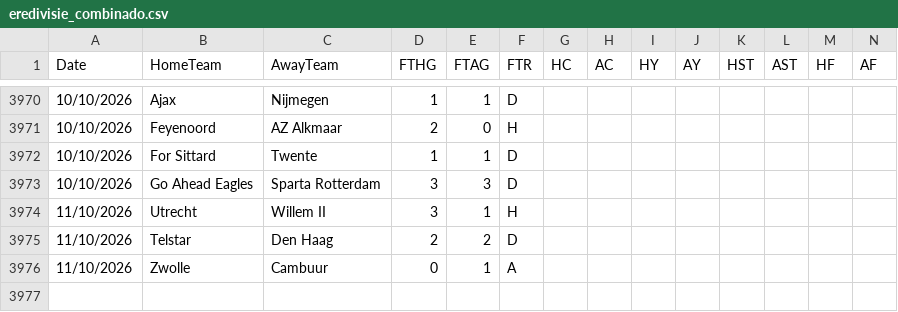
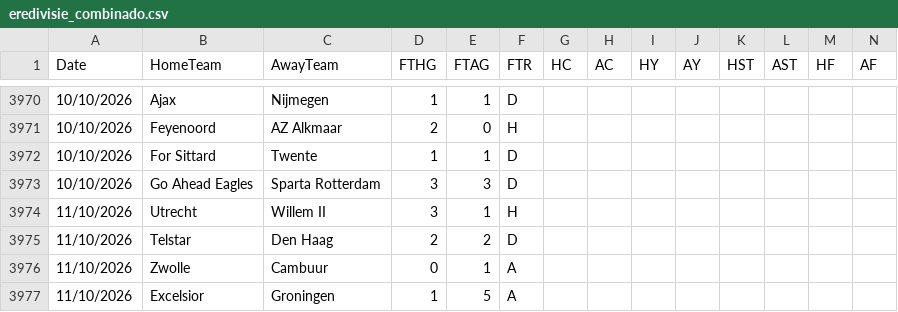
Before and after one commit to hectormera4-dotcom/premier-picks, a CSV file: eredivisie_combinado.csv, drawn as a sheet; only a part is shown, gaps mark what is left out; rows hold the shown columns only; the diff names each change by its address in the sheet, - before the commit and + after, or states it on an @@ line.

```diff
--- a/eredivisie_combinado.csv
+++ b/eredivisie_combinado.csv
+row 3977: 11/10/2026 | Excelsior | Groningen | 1 | 5 | A
```
Also changed, not shown: bundesliga_combinado.csv, la_liga_combinado.csv, 4 other files.
